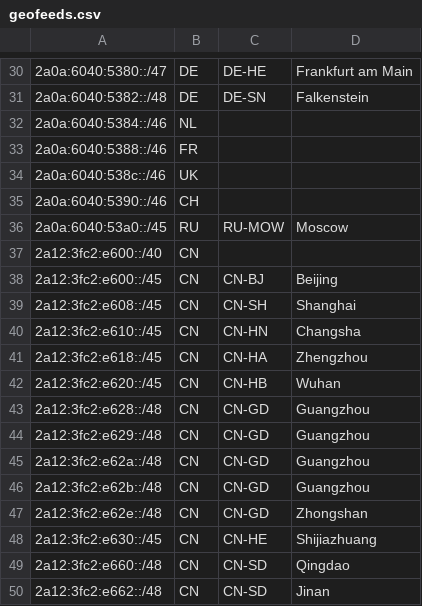
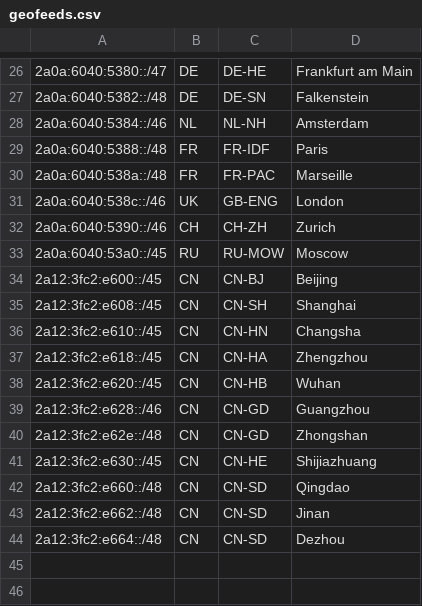
Before and after one commit to MoeQing-Network/MoeQing-Network-Geofeed, a CSV file: geofeeds.csv, drawn as a sheet; only a part is shown, gaps mark what is left out; the shorter side is filled out with more unchanged rows; the diff covers the shown part only.

```diff
--- a/geofeeds.csv
+++ b/geofeeds.csv
@@ -31,8 +27,8 @@
 2a0a:6040:5382::/48,DE,DE-SN,Falkenstein,
-2a0a:6040:5384::/46,NL,,,
-2a0a:6040:5388::/46,FR,,,
-2a0a:6040:538c::/46,UK,,,
-2a0a:6040:5390::/46,CH,,,
+2a0a:6040:5384::/46,NL,NL-NH,Amsterdam,
+2a0a:6040:5388::/48,FR,FR-IDF,Paris,
+2a0a:6040:538a::/48,FR,FR-PAC,Marseille,
+2a0a:6040:538c::/46,UK,GB-ENG,London,
+2a0a:6040:5390::/46,CH,CH-ZH,Zurich,
 2a0a:6040:53a0::/45,RU,RU-MOW,Moscow,
-2a12:3fc2:e600::/40,CN,,,
 2a12:3fc2:e600::/45,CN,CN-BJ,Beijing,
@@ -42,6 +38,3 @@
 2a12:3fc2:e620::/45,CN,CN-HB,Wuhan,
-2a12:3fc2:e628::/48,CN,CN-GD,Guangzhou,
-2a12:3fc2:e629::/48,CN,CN-GD,Guangzhou,
-2a12:3fc2:e62a::/48,CN,CN-GD,Guangzhou,
-2a12:3fc2:e62b::/48,CN,CN-GD,Guangzhou,
+2a12:3fc2:e628::/46,CN,CN-GD,Guangzhou,
 2a12:3fc2:e62e::/48,CN,CN-GD,Zhongshan,
```
Also changed, not shown: 4 added rows, 8 removed rows and 8 edited cells elsewhere in this file.
